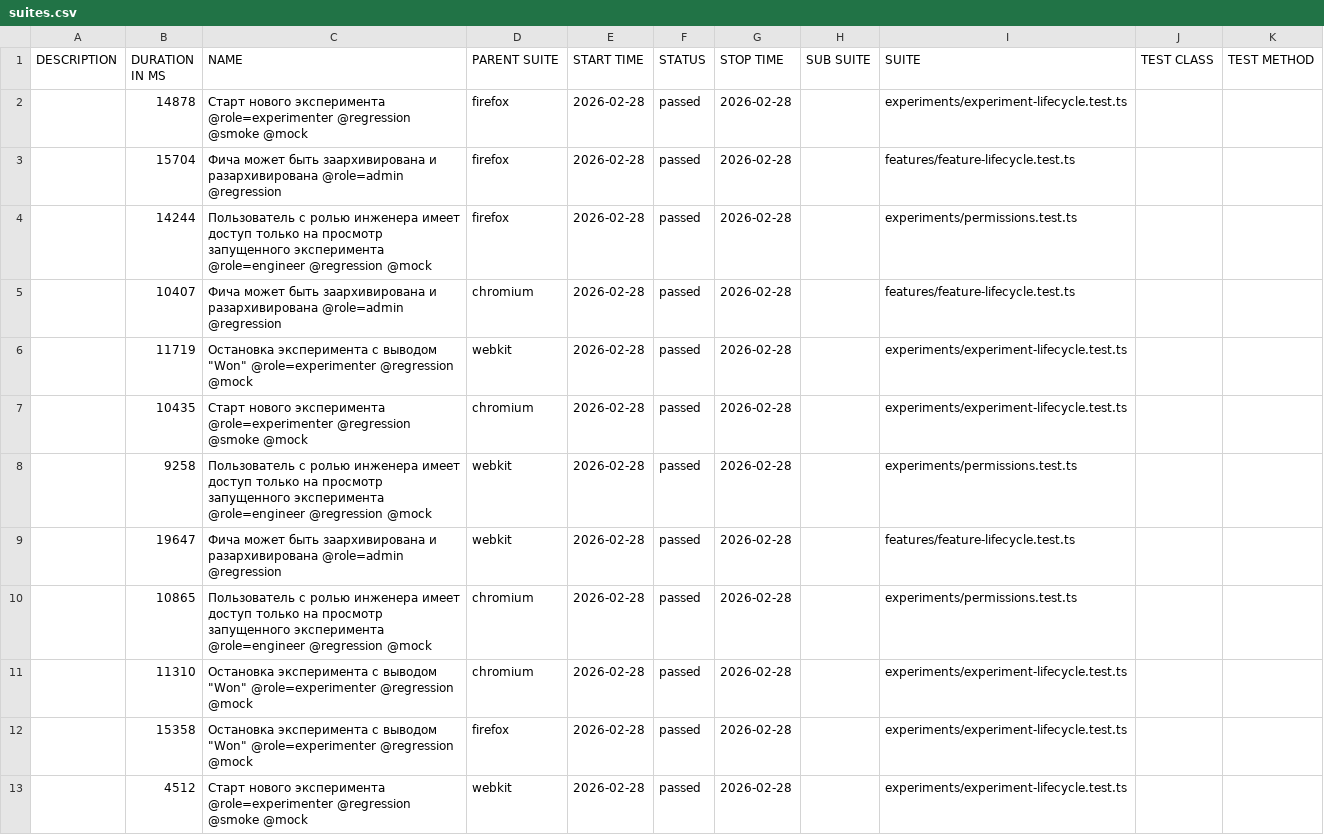
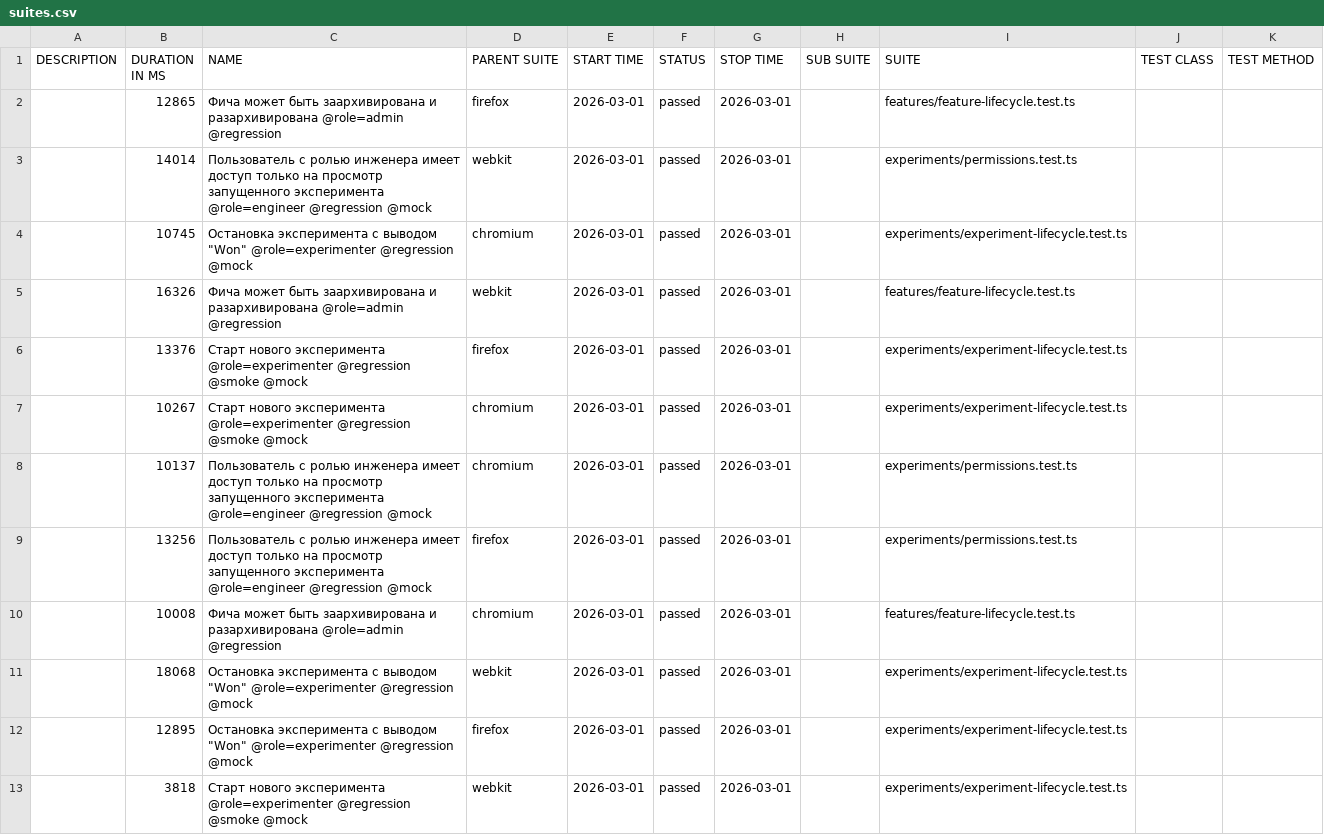
Before and after one commit to ozhegov/growthbook-e2e-tests, a CSV file: data/suites.csv, drawn as a sheet.

```diff
--- a/data/suites.csv
+++ b/data/suites.csv
@@ -1,13 +1,13 @@
 "DESCRIPTION","DURATION IN MS","NAME","PARENT SUITE","START TIME","STATUS","STOP TIME","SUB SUITE","SUITE","TEST CLASS","TEST METHOD"
-"","14878","Старт нового эксперимента @role=experimenter @regression @smoke @mock","firefox","2026-02-28","passed","2026-02-28","","experiments/experiment-lifecycle.test.ts","",""
-"","15704","Фича может быть заархивирована и разархивирована @role=admin @regression","firefox","2026-02-28","passed","2026-02-28","","features/feature-lifecycle.test.ts","",""
-"","14244","Пользователь с ролью инженера имеет доступ только на просмотр запущенного эксперимента @role=engineer @regression @mock","firefox","2026-02-28","passed","2026-02-28","","experiments/permissions.test.ts","",""
-"","10407","Фича может быть заархивирована и разархивирована @role=admin @regression","chromium","2026-02-28","passed","2026-02-28","","features/feature-lifecycle.test.ts","",""
-"","11719","Остановка эксперимента с выводом ""Won"" @role=experimenter @regression @mock","webkit","2026-02-28","passed","2026-02-28","","experiments/experiment-lifecycle.test.ts","",""
-"","10435","Старт нового эксперимента @role=experimenter @regression @smoke @mock","chromium","2026-02-28","passed","2026-02-28","","experiments/experiment-lifecycle.test.ts","",""
-"","9258","Пользователь с ролью инженера имеет доступ только на просмотр запущенного эксперимента @role=engineer @regression @mock","webkit","2026-02-28","passed","2026-02-28","","experiments/permissions.test.ts","",""
-"","19647","Фича может быть заархивирована и разархивирована @role=admin @regression","webkit","2026-02-28","passed","2026-02-28","","features/feature-lifecycle.test.ts","",""
-"","10865","Пользователь с ролью инженера имеет доступ только на просмотр запущенного эксперимента @role=engineer @regression @mock","chromium","2026-02-28","passed","2026-02-28","","experiments/permissions.test.ts","",""
-"","11310","Остановка эксперимента с выводом ""Won"" @role=experimenter @regression @mock","chromium","2026-02-28","passed","2026-02-28","","experiments/experiment-lifecycle.test.ts","",""
-"","15358","Остановка эксперимента с выводом ""Won"" @role=experimenter @regression @mock","firefox","2026-02-28","passed","2026-02-28","","experiments/experiment-lifecycle.test.ts","",""
-"","4512","Старт нового эксперимента @role=experimenter @regression @smoke @mock","webkit","2026-02-28","passed","2026-02-28","","experiments/experiment-lifecycle.test.ts","",""
+"","12865","Фича может быть заархивирована и разархивирована @role=admin @regression","firefox","2026-03-01","passed","2026-03-01","","features/feature-lifecycle.test.ts","",""
+"","14014","Пользователь с ролью инженера имеет доступ только на просмотр запущенного эксперимента @role=engineer @regression @mock","webkit","2026-03-01","passed","2026-03-01","","experiments/permissions.test.ts","",""
+"","10745","Остановка эксперимента с выводом ""Won"" @role=experimenter @regression @mock","chromium","2026-03-01","passed","2026-03-01","","experiments/experiment-lifecycle.test.ts","",""
+"","16326","Фича может быть заархивирована и разархивирована @role=admin @regression","webkit","2026-03-01","passed","2026-03-01","","features/feature-lifecycle.test.ts","",""
+"","13376","Старт нового эксперимента @role=experimenter @regression @smoke @mock","firefox","2026-03-01","passed","2026-03-01","","experiments/experiment-lifecycle.test.ts","",""
+"","10267","Старт нового эксперимента @role=experimenter @regression @smoke @mock","chromium","2026-03-01","passed","2026-03-01","","experiments/experiment-lifecycle.test.ts","",""
+"","10137","Пользователь с ролью инженера имеет доступ только на просмотр запущенного эксперимента @role=engineer @regression @mock","chromium","2026-03-01","passed","2026-03-01","","experiments/permissions.test.ts","",""
+"","13256","Пользователь с ролью инженера имеет доступ только на просмотр запущенного эксперимента @role=engineer @regression @mock","firefox","2026-03-01","passed","2026-03-01","","experiments/permissions.test.ts","",""
+"","10008","Фича может быть заархивирована и разархивирована @role=admin @regression","chromium","2026-03-01","passed","2026-03-01","","features/feature-lifecycle.test.ts","",""
+"","18068","Остановка эксперимента с выводом ""Won"" @role=experimenter @regression @mock","webkit","2026-03-01","passed","2026-03-01","","experiments/experiment-lifecycle.test.ts","",""
+"","12895","Остановка эксперимента с выводом ""Won"" @role=experimenter @regression @mock","firefox","2026-03-01","passed","2026-03-01","","experiments/experiment-lifecycle.test.ts","",""
+"","3818","Старт нового эксперимента @role=experimenter @regression @smoke @mock","webkit","2026-03-01","passed","2026-03-01","","experiments/experiment-lifecycle.test.ts","",""
```
Also changed, not shown: 59 other files.
